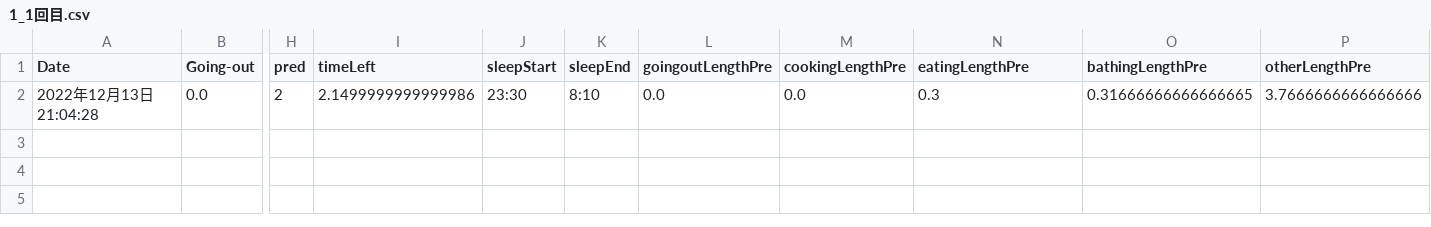
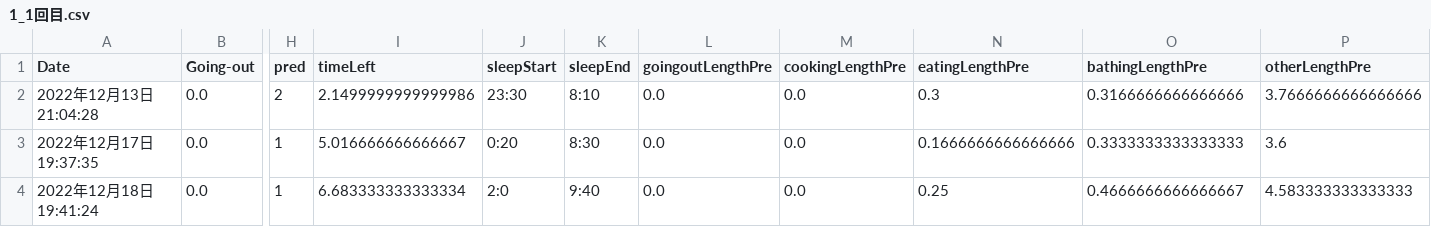
Before and after one commit to KantaMatsumoto/m_thesis, a CSV file: result/1_1回目.csv, drawn as a sheet; only a part is shown, gaps mark what is left out; rows hold the shown columns only; the diff names each change by its address in the sheet, - before the commit and + after, or states it on an @@ line.

```diff
--- a/result/1_1回目.csv
+++ b/result/1_1回目.csv
-O2 (bathingLengthPre): 0.31666666666666665
+O2 (bathingLengthPre): 0.3166666666666666
+row 3: 2022年12月17日 19:37:35 | 0.0 | 1 | 5.016666666666667 | 0:20 | 8:30 | 0.0 | 0.0 | 0.1666666666666666 | 0.3333333333333333 | 3.6
+row 4: 2022年12月18日 19:41:24 | 0.0 | 1 | 6.683333333333334 | 2:0 | 9:40 | 0.0 | 0.0 | 0.25 | 0.4666666666666667 | 4.583333333333333
```
Also changed, not shown: result/1_2回目.csv, result/7_1回目.csv, 21 other files.
